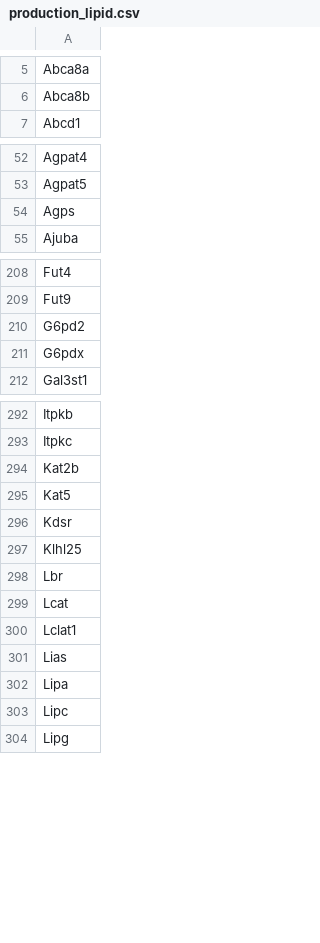
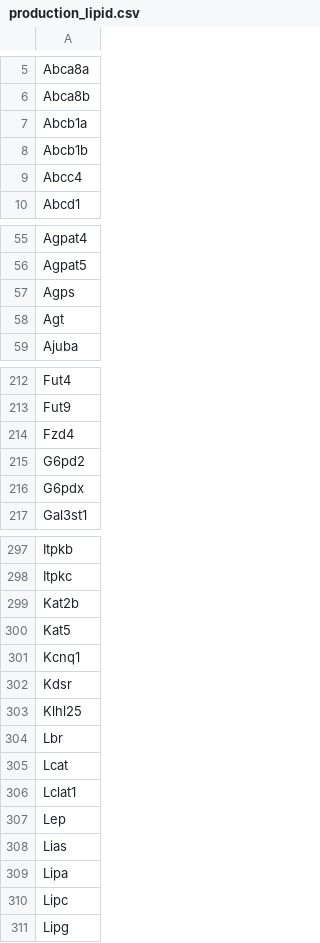
Before and after one commit to abuendia/spatial-prop, a CSV file: pairs/production_lipid.csv, drawn as a sheet; only a part is shown, gaps mark what is left out; the diff covers the shown part only; the diff names each change by its address in the sheet, - before the commit and + after, or states it on an @@ line.

```diff
--- a/pairs/production_lipid.csv
+++ b/pairs/production_lipid.csv
+row 7: Abcb1a
+row 8: Abcb1b
+row 9: Abcc4
+row 58: Agt
+row 214: Fzd4
+row 301: Kcnq1
+row 307: Lep
```
Also changed, not shown: 5 added rows elsewhere in this file, pairs/production_amino_acid.csv, pairs/production_atp.csv, 30 other files.
